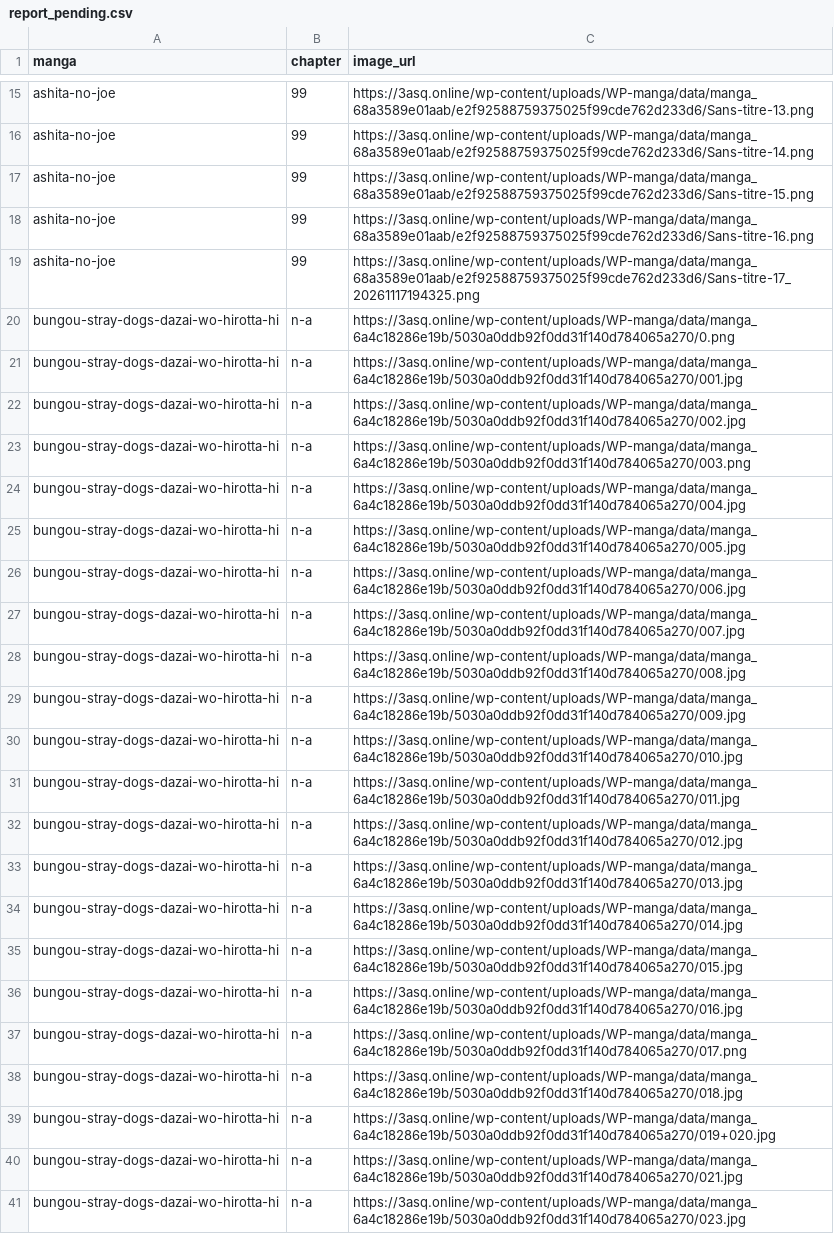
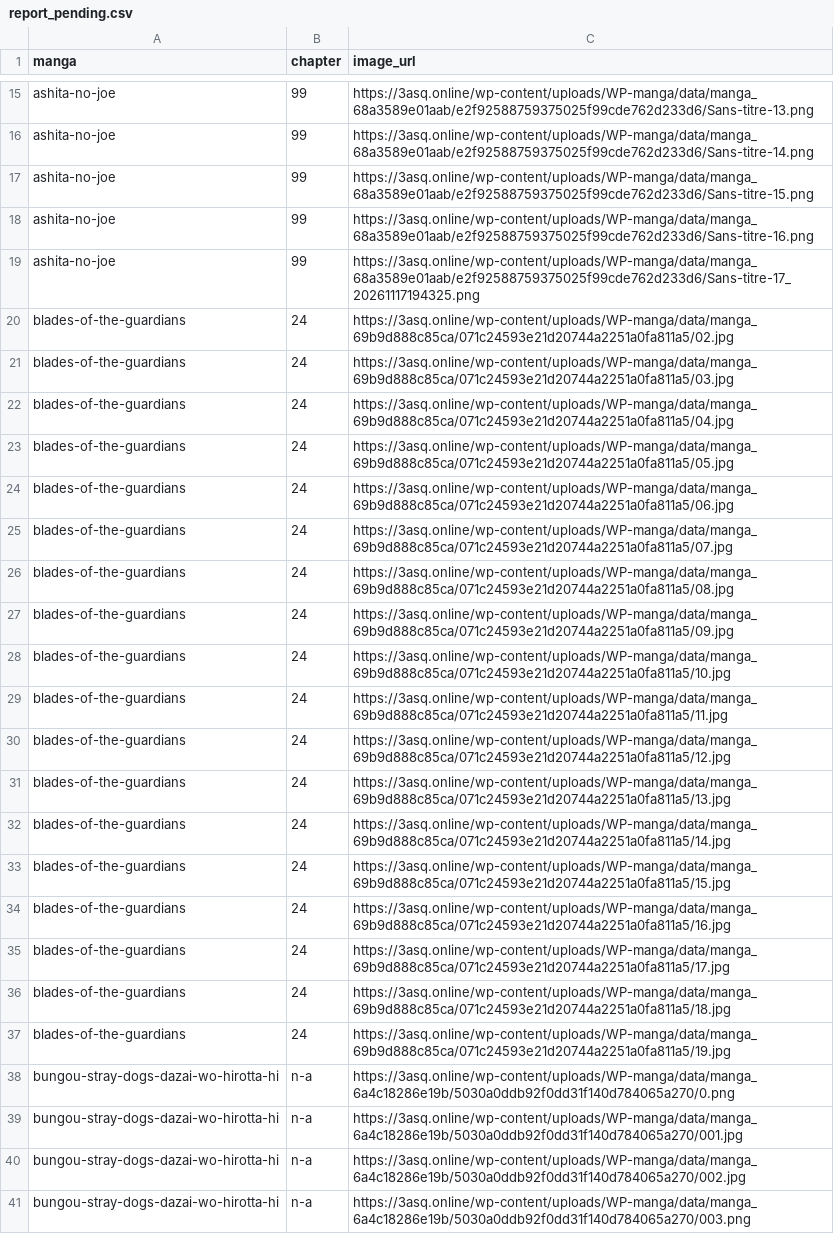
Before and after one commit to 24bit192kHz/3asq-image-recovery-site, a CSV file: report_pending.csv, drawn as a sheet; only a part is shown, gaps mark what is left out; the shorter side is filled out with more unchanged rows.

```diff
--- a/report_pending.csv
+++ b/report_pending.csv
@@ -19,2 +19,20 @@ ashita-no-joe,99,https://3asq.online/wp-content/uploads/WP-manga/data/manga_68a3
 ashita-no-joe,99,https://3asq.online/wp-content/uploads/WP-manga/data/manga_68a3589e01aab/e2f92588759375025f99cde762d233d6/Sans-titre-17_20261117194325.png
+blades-of-the-guardians,24,https://3asq.online/wp-content/uploads/WP-manga/data/manga_69b9d888c85ca/071c24593e21d20744a2251a0fa811a5/02.jpg
+blades-of-the-guardians,24,https://3asq.online/wp-content/uploads/WP-manga/data/manga_69b9d888c85ca/071c24593e21d20744a2251a0fa811a5/03.jpg
+blades-of-the-guardians,24,https://3asq.online/wp-content/uploads/WP-manga/data/manga_69b9d888c85ca/071c24593e21d20744a2251a0fa811a5/04.jpg
+blades-of-the-guardians,24,https://3asq.online/wp-content/uploads/WP-manga/data/manga_69b9d888c85ca/071c24593e21d20744a2251a0fa811a5/05.jpg
+blades-of-the-guardians,24,https://3asq.online/wp-content/uploads/WP-manga/data/manga_69b9d888c85ca/071c24593e21d20744a2251a0fa811a5/06.jpg
+blades-of-the-guardians,24,https://3asq.online/wp-content/uploads/WP-manga/data/manga_69b9d888c85ca/071c24593e21d20744a2251a0fa811a5/07.jpg
+blades-of-the-guardians,24,https://3asq.online/wp-content/uploads/WP-manga/data/manga_69b9d888c85ca/071c24593e21d20744a2251a0fa811a5/08.jpg
+blades-of-the-guardians,24,https://3asq.online/wp-content/uploads/WP-manga/data/manga_69b9d888c85ca/071c24593e21d20744a2251a0fa811a5/09.jpg
+blades-of-the-guardians,24,https://3asq.online/wp-content/uploads/WP-manga/data/manga_69b9d888c85ca/071c24593e21d20744a2251a0fa811a5/10.jpg
+blades-of-the-guardians,24,https://3asq.online/wp-content/uploads/WP-manga/data/manga_69b9d888c85ca/071c24593e21d20744a2251a0fa811a5/11.jpg
+blades-of-the-guardians,24,https://3asq.online/wp-content/uploads/WP-manga/data/manga_69b9d888c85ca/071c24593e21d20744a2251a0fa811a5/12.jpg
+blades-of-the-guardians,24,https://3asq.online/wp-content/uploads/WP-manga/data/manga_69b9d888c85ca/071c24593e21d20744a2251a0fa811a5/13.jpg
+blades-of-the-guardians,24,https://3asq.online/wp-content/uploads/WP-manga/data/manga_69b9d888c85ca/071c24593e21d20744a2251a0fa811a5/14.jpg
+blades-of-the-guardians,24,https://3asq.online/wp-content/uploads/WP-manga/data/manga_69b9d888c85ca/071c24593e21d20744a2251a0fa811a5/15.jpg
+blades-of-the-guardians,24,https://3asq.online/wp-content/uploads/WP-manga/data/manga_69b9d888c85ca/071c24593e21d20744a2251a0fa811a5/16.jpg
+blades-of-the-guardians,24,https://3asq.online/wp-content/uploads/WP-manga/data/manga_69b9d888c85ca/071c24593e21d20744a2251a0fa811a5/17.jpg
+blades-of-the-guardians,24,https://3asq.online/wp-content/uploads/WP-manga/data/manga_69b9d888c85ca/071c24593e21d20744a2251a0fa811a5/18.jpg
+blades-of-the-guardians,24,https://3asq.online/wp-content/uploads/WP-manga/data/manga_69b9d888c85ca/071c24593e21d20744a2251a0fa811a5/19.jpg
 bungou-stray-dogs-dazai-wo-hirotta-hi,n-a,https://3asq.online/wp-content/uploads/WP-manga/data/manga_6a4c18286e19b/5030a0ddb92f0dd31f140d784065a270/0.png
```
Also changed, not shown: report_by_manga.csv, report_summary.csv, 3 other files.
